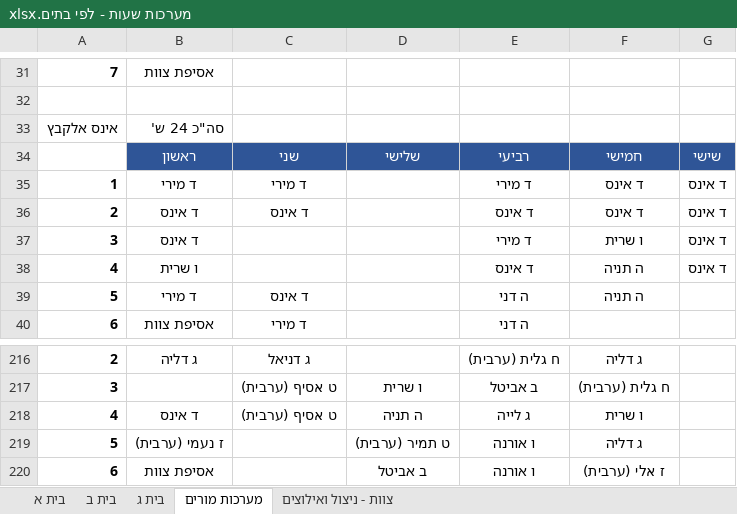
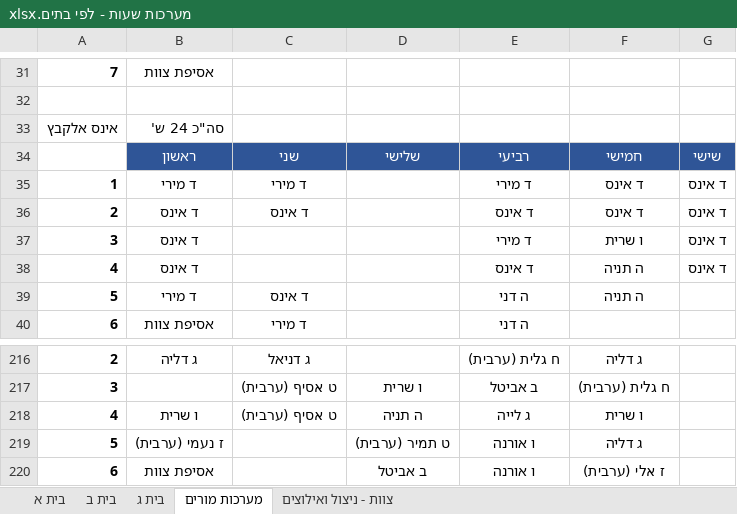
Before and after one commit to asifbenish-tech/gordon-timetable, an Excel workbook: מערכות שעות - לפי בתים.xlsx, sheet מערכות מורים, drawn as a sheet; only a part is shown, gaps mark what is left out; values as stored, in another font and other column widths than the file's, no borders; the diff names each change by its address in the sheet, - before the commit and + after, or states it on an @@ line.

```diff
--- a/מערכות שעות - לפי בתים.xlsx (sheet מערכות מורים)
+++ b/מערכות שעות - לפי בתים.xlsx (sheet מערכות מורים)
-B38: ו שרית
+B38: ד אינס
-B218: ד אינס
+B218: ו שרית
```
Also changed, not shown: sheet צוות - ניצול ואילוצים, sheet בית ב, מערכות שעות - גורדון.xlsx, 14 other files.
